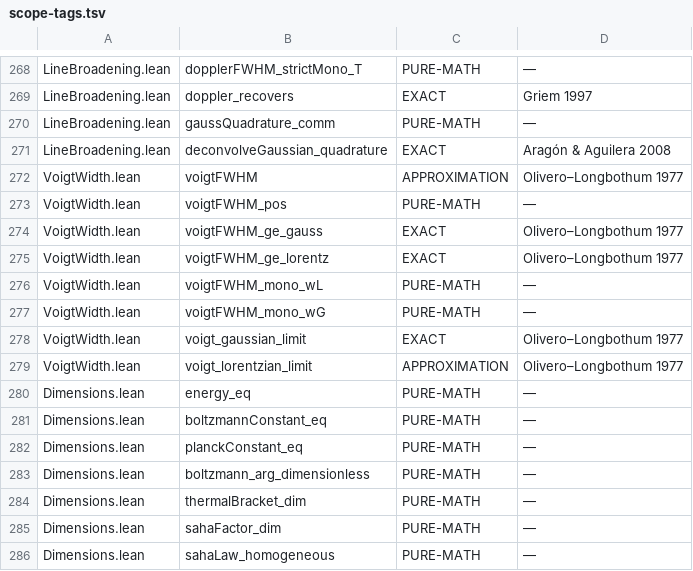
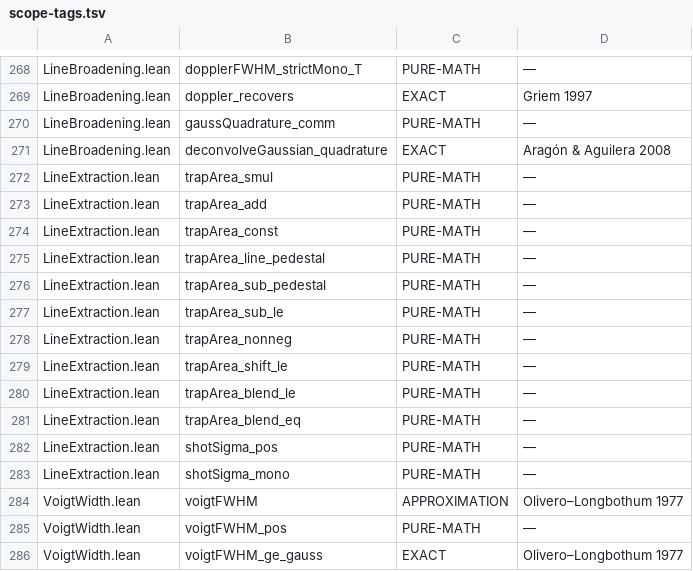
Before and after one commit to TheFermiSea/cflibs-formal, a TSV file: docs/scope-tags.tsv, drawn as a sheet; only a part is shown, gaps mark what is left out; the shorter side is filled out with more unchanged rows.

```diff
--- a/docs/scope-tags.tsv
+++ b/docs/scope-tags.tsv
@@ -271,2 +271,14 @@ LineBroadening.lean	gaussQuadrature_comm	PURE-MATH	—
 LineBroadening.lean	deconvolveGaussian_quadrature	EXACT	Aragón & Aguilera 2008
+LineExtraction.lean	trapArea_smul	PURE-MATH	—
+LineExtraction.lean	trapArea_add	PURE-MATH	—
+LineExtraction.lean	trapArea_const	PURE-MATH	—
+LineExtraction.lean	trapArea_line_pedestal	PURE-MATH	—
+LineExtraction.lean	trapArea_sub_pedestal	PURE-MATH	—
+LineExtraction.lean	trapArea_sub_le	PURE-MATH	—
+LineExtraction.lean	trapArea_nonneg	PURE-MATH	—
+LineExtraction.lean	trapArea_shift_le	PURE-MATH	—
+LineExtraction.lean	trapArea_blend_le	PURE-MATH	—
+LineExtraction.lean	trapArea_blend_eq	PURE-MATH	—
+LineExtraction.lean	shotSigma_pos	PURE-MATH	—
+LineExtraction.lean	shotSigma_mono	PURE-MATH	—
 VoigtWidth.lean	voigtFWHM	APPROXIMATION	Olivero–Longbothum 1977
```
Also changed, not shown: docs/scope-published.tsv, 12 other files.
